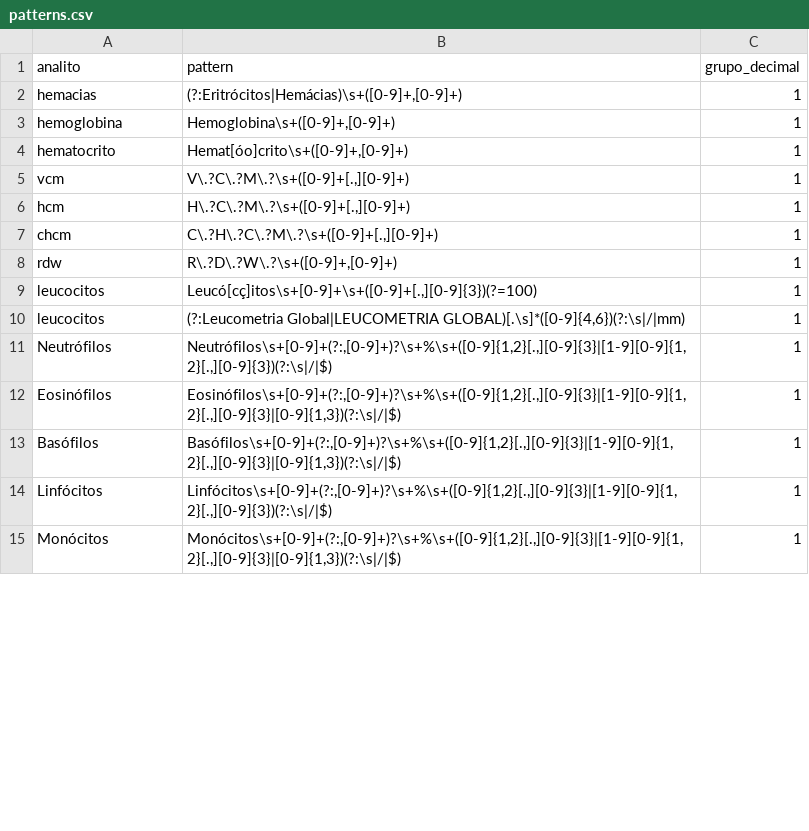
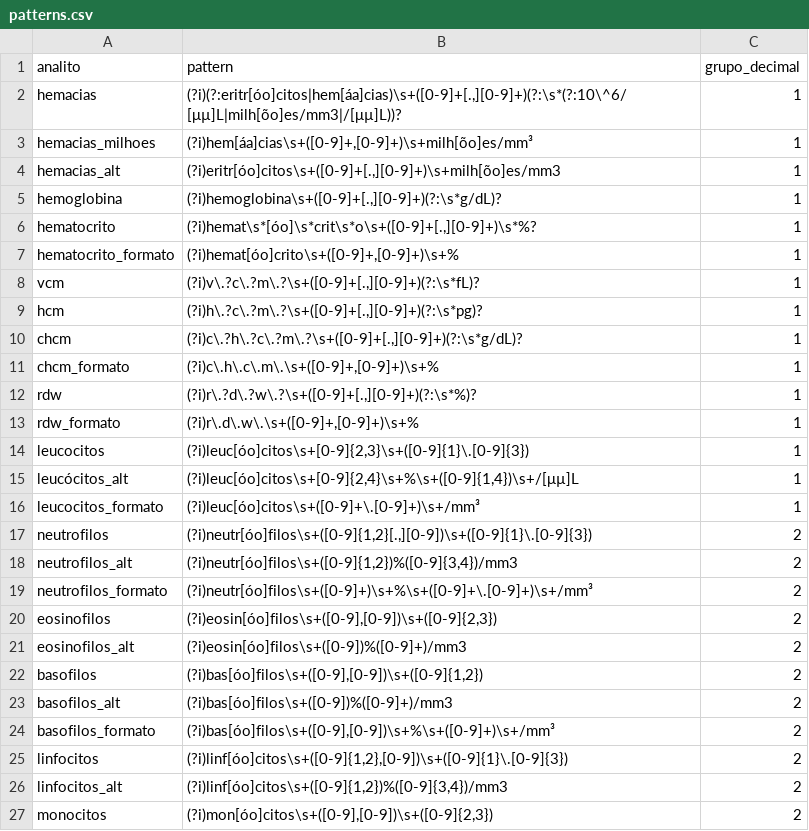
Before and after one commit to AnaDias756/InterpreteLabBR, a CSV file: data/patterns.csv, drawn as a sheet; only a part is shown; the diff covers the shown part only.

```diff
--- a/data/patterns.csv
+++ b/data/patterns.csv
@@ -1,15 +1,27 @@
 analito,pattern,grupo_decimal
-hemacias,"(?:Eritrócitos|Hemácias)\s+([0-9]+,[0-9]+)",1
-hemoglobina,"Hemoglobina\s+([0-9]+,[0-9]+)",1
-hematocrito,"Hemat[óo]crito\s+([0-9]+,[0-9]+)",1
-vcm,"V\.?C\.?M\.?\s+([0-9]+[.,][0-9]+)",1
-hcm,"H\.?C\.?M\.?\s+([0-9]+[.,][0-9]+)",1
-chcm,"C\.?H\.?C\.?M\.?\s+([0-9]+[.,][0-9]+)",1
-rdw,"R\.?D\.?W\.?\s+([0-9]+,[0-9]+)",1
-leucocitos,"Leucó[cç]itos\s+[0-9]+\s+([0-9]+[.,][0-9]{3})(?=100)",1
-leucocitos,"(?:Leucometria Global|LEUCOMETRIA GLOBAL)[.\s]*([0-9]{4,6})(?:\s|/|mm)",1
-Neutrófilos,"Neutrófilos\s+[0-9]+(?:,[0-9]+)?\s+%\s+([0-9]{1,2}[.,][0-9]{3}|[1-9][0-9]{1,2}[.,][0-9]{3})(?:\s|/|$)",1
-Eosinófilos,"Eosinófilos\s+[0-9]+(?:,[0-9]+)?\s+%\s+([0-9]{1,2}[.,][0-9]{3}|[1-9][0-9]{1,2}[.,][0-9]{3}|[0-9]{1,3})(?:\s|/|$)",1
-Basófilos,"Basófilos\s+[0-9]+(?:,[0-9]+)?\s+%\s+([0-9]{1,2}[.,][0-9]{3}|[1-9][0-9]{1,2}[.,][0-9]{3}|[0-9]{1,3})(?:\s|/|$)",1
-Linfócitos,"Linfócitos\s+[0-9]+(?:,[0-9]+)?\s+%\s+([0-9]{1,2}[.,][0-9]{3}|[1-9][0-9]{1,2}[.,][0-9]{3})(?:\s|/|$)",1
-Monócitos,"Monócitos\s+[0-9]+(?:,[0-9]+)?\s+%\s+([0-9]{1,2}[.,][0-9]{3}|[1-9][0-9]{1,2}[.,][0-9]{3}|[0-9]{1,3})(?:\s|/|$)",1
+hemacias,"(?i)(?:eritr[óo]citos|hem[áa]cias)\s+([0-9]+[.,][0-9]+)(?:\s*(?:10\^6/[μµ]L|milh[õo]es/mm3|/[μµ]L))?",1
+hemacias_milhoes,"(?i)hem[áa]cias\s+([0-9]+,[0-9]+)\s+milh[õo]es/mm³",1
+hemacias_alt,"(?i)eritr[óo]citos\s+([0-9]+[.,][0-9]+)\s+milh[õo]es/mm3",1
+hemoglobina,"(?i)hemoglobina\s+([0-9]+[.,][0-9]+)(?:\s*g/dL)?",1
+hematocrito,"(?i)hemat\s*[óo]\s*crit\s*o\s+([0-9]+[.,][0-9]+)\s*%?",1
+hematocrito_formato,"(?i)hemat[óo]crito\s+([0-9]+,[0-9]+)\s+%",1
+vcm,"(?i)v\.?c\.?m\.?\s+([0-9]+[.,][0-9]+)(?:\s*fL)?",1
+hcm,"(?i)h\.?c\.?m\.?\s+([0-9]+[.,][0-9]+)(?:\s*pg)?",1
+chcm,"(?i)c\.?h\.?c\.?m\.?\s+([0-9]+[.,][0-9]+)(?:\s*g/dL)?",1
+chcm_formato,"(?i)c\.h\.c\.m\.\s+([0-9]+,[0-9]+)\s+%",1
+rdw,"(?i)r\.?d\.?w\.?\s+([0-9]+[.,][0-9]+)(?:\s*%)?",1
+rdw_formato,"(?i)r\.d\.w\.\s+([0-9]+,[0-9]+)\s+%",1
+leucocitos,"(?i)leuc[óo]citos\s+[0-9]{2,3}\s+([0-9]{1}\.[0-9]{3})",1
+leucócitos_alt,"(?i)leuc[óo]citos\s+[0-9]{2,4}\s+%\s+([0-9]{1,4})\s+/[μµ]L",1
+leucocitos_formato,"(?i)leuc[óo]citos\s+([0-9]+\.[0-9]+)\s+/mm³",1
+neutrofilos,"(?i)neutr[óo]filos\s+([0-9]{1,2}[.,][0-9])\s+([0-9]{1}\.[0-9]{3})",2
+neutrofilos_alt,"(?i)neutr[óo]filos\s+([0-9]{1,2})%([0-9]{3,4})/mm3",2
+neutrofilos_formato,"(?i)neutr[óo]filos\s+([0-9]+)\s+%\s+([0-9]+\.[0-9]+)\s+/mm³",2
+eosinofilos,"(?i)eosin[óo]filos\s+([0-9],[0-9])\s+([0-9]{2,3})",2
+eosinofilos_alt,"(?i)eosin[óo]filos\s+([0-9])%([0-9]+)/mm3",2
+basofilos,"(?i)bas[óo]filos\s+([0-9],[0-9])\s+([0-9]{1,2})",2
+basofilos_alt,"(?i)bas[óo]filos\s+([0-9])%([0-9]+)/mm3",2
+basofilos_formato,"(?i)bas[óo]filos\s+([0-9],[0-9])\s+%\s+([0-9]+)\s+/mm³",2
+linfocitos,"(?i)linf[óo]citos\s+([0-9]{1,2},[0-9])\s+([0-9]{1}\.[0-9]{3})",2
+linfocitos_alt,"(?i)linf[óo]citos\s+([0-9]{1,2})%([0-9]{3,4})/mm3",2
+monocitos,"(?i)mon[óo]citos\s+([0-9],[0-9])\s+([0-9]{2,3})",2
```
Also changed, not shown: 23 added rows and 2 edited cells elsewhere in this file, data/guideline_map.csv, 9 other files.
